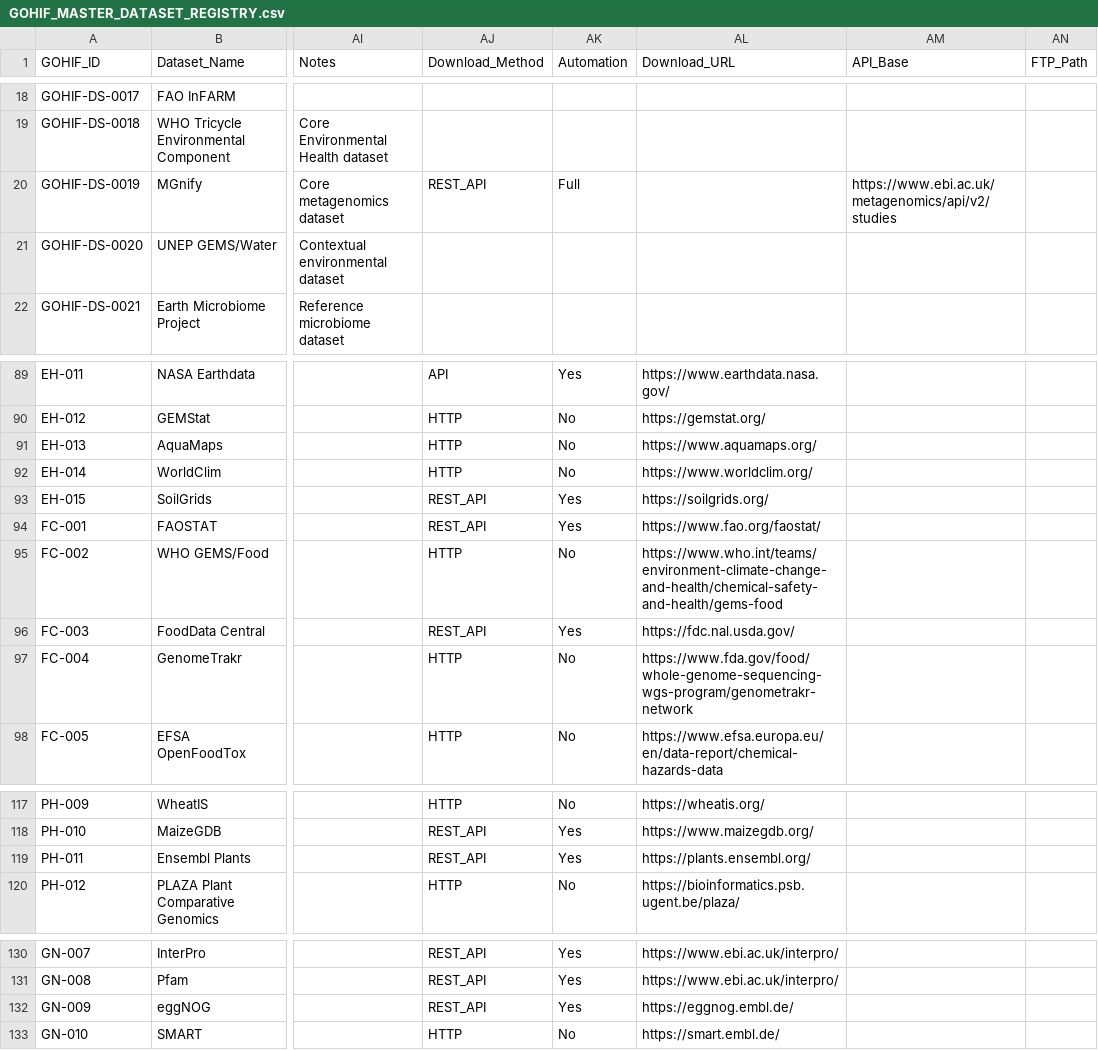
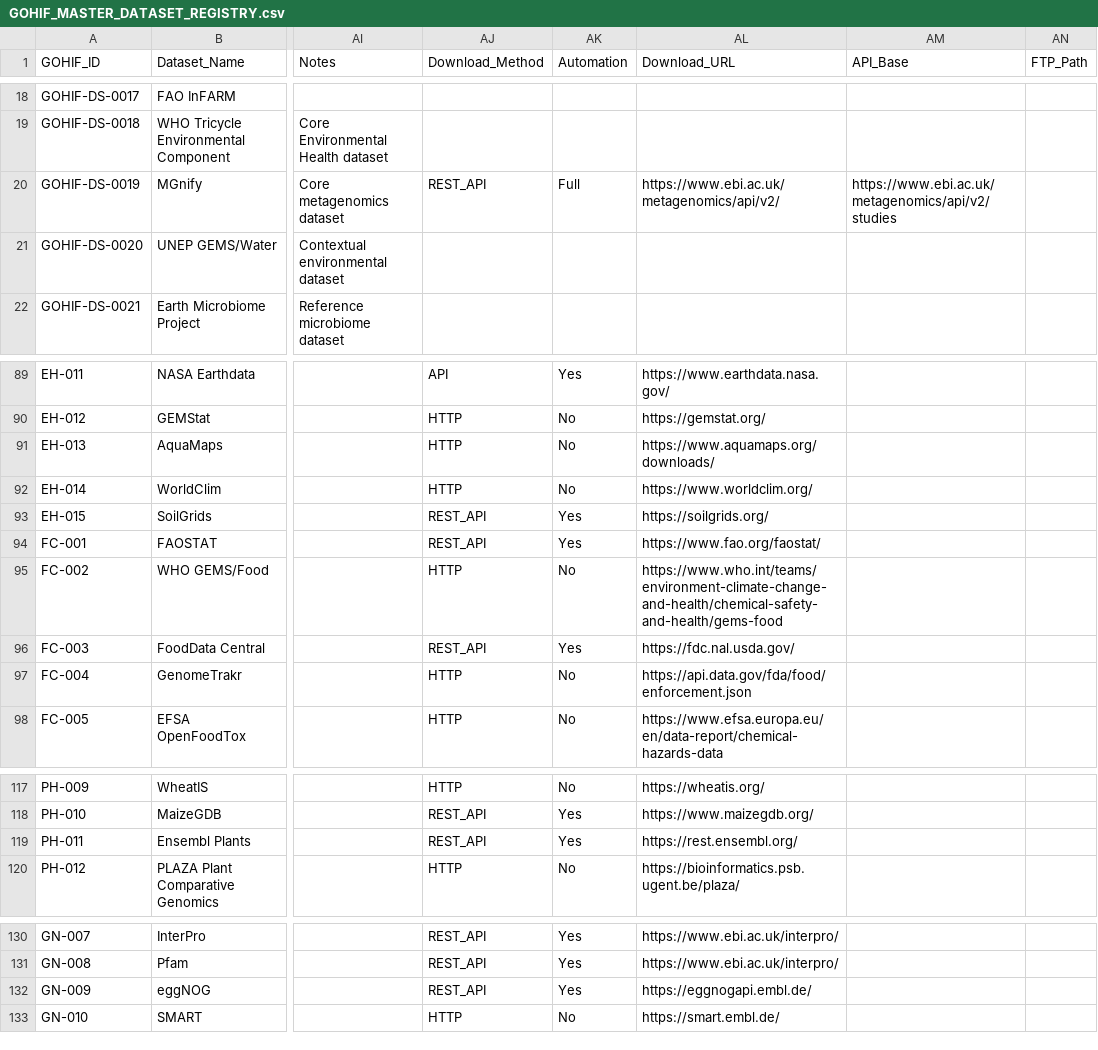
Before and after one commit to samrxrrr/GOHIF, a CSV file: metadata/registry/GOHIF_MASTER_DATASET_REGISTRY.csv, drawn as a sheet; only a part is shown, gaps mark what is left out; the diff covers the shown part only; the diff names each change by its address in the sheet, - before the commit and + after, or states it on an @@ line.

```diff
--- a/metadata/registry/GOHIF_MASTER_DATASET_REGISTRY.csv
+++ b/metadata/registry/GOHIF_MASTER_DATASET_REGISTRY.csv
-AL20 (Download_URL): (empty)
+AL20 (Download_URL): https://www.ebi.ac.uk/metagenomics/api/v2/
-AL91 (Download_URL): https://www.aquamaps.org/
+AL91 (Download_URL): https://www.aquamaps.org/downloads/
-AL97 (Download_URL): https://www.fda.gov/food/whole-genome-sequencing-wgs-program/genometrakr-network
+AL97 (Download_URL): https://api.data.gov/fda/food/enforcement.json
-AL119 (Download_URL): https://plants.ensembl.org/
+AL119 (Download_URL): https://rest.ensembl.org/
-AL132 (Download_URL): https://eggnog.embl.de/
+AL132 (Download_URL): https://eggnogapi.embl.de/
```
Also changed, not shown: 9 edited cells elsewhere in this file, metadata/registry/GOHIF_DOWNLOAD_PLAN.csv, 57 other files.
